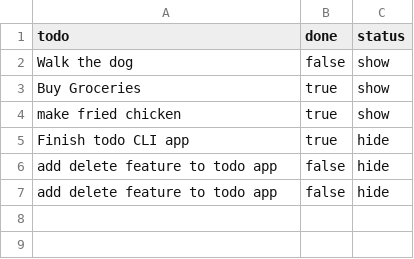
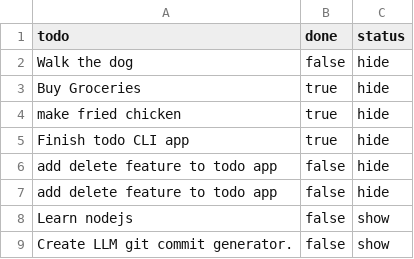
Before and after one commit to espocia/nodejs-todo, a CSV file: data.csv, drawn as a sheet.

```diff
--- a/data.csv
+++ b/data.csv
@@ -1,5 +1,5 @@
 todo,done,status
-Walk the dog,false,show
-Buy Groceries,true,show
-make fried chicken,true,show
+Walk the dog,false,hide
+Buy Groceries,true,hide
+make fried chicken,true,hide
 Finish todo CLI app,true,hide
@@ -7 +7,3 @@ add delete feature to todo app,false,hide
 add delete feature to todo app,false,hide
+Learn nodejs,false,show
+Create LLM git commit generator.,false,show
```
Also changed, not shown: 1 other file.
